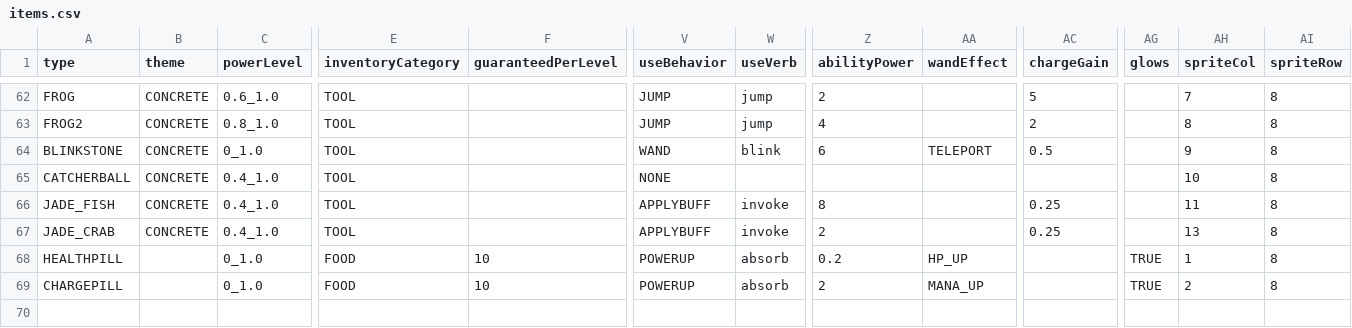
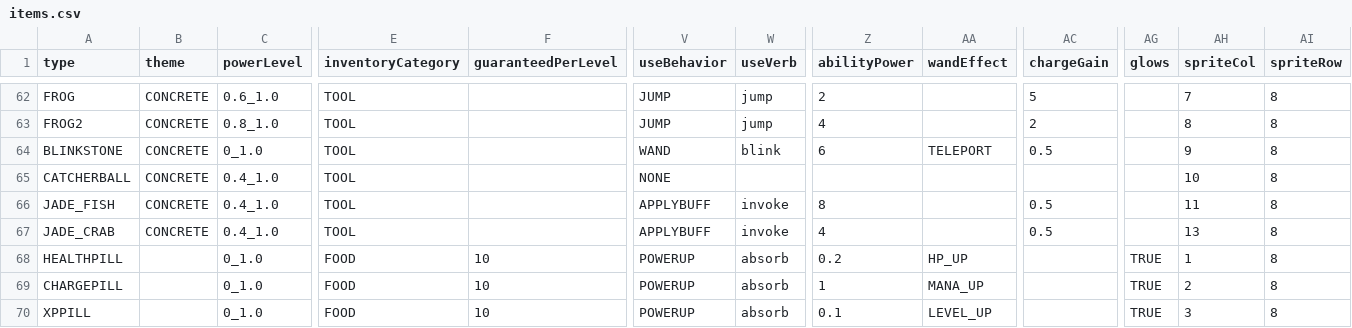
Before and after one commit to bjsp123/rl2, a CSV file: assets/data/items.csv, drawn as a sheet; only a part is shown, gaps mark what is left out; rows hold the shown columns only; the diff names each change by its address in the sheet, - before the commit and + after, or states it on an @@ line.

```diff
--- a/assets/data/items.csv
+++ b/assets/data/items.csv
-AC66:AC67 (chargeGain): 0.25
+AC66:AC67 (chargeGain): 0.5
-Z67 (abilityPower): 2
+Z67 (abilityPower): 4
-Z69 (abilityPower): 2
+Z69 (abilityPower): 1
+row 70: XPPILL |  | 0_1.0 | FOOD | 10 | POWERUP | absorb | 0.1 | LEVEL_UP |  | TRUE | 3 | 8
```
Also changed, not shown: assets/data/config.csv, assets/data/mobs.csv, 34 other files.
